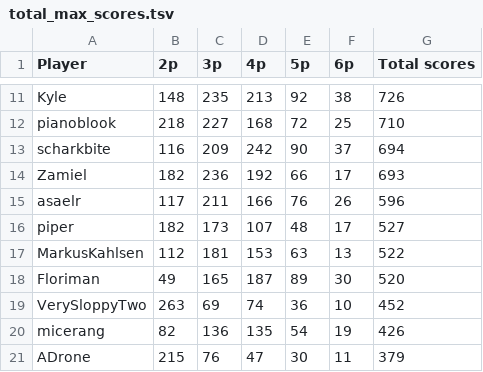
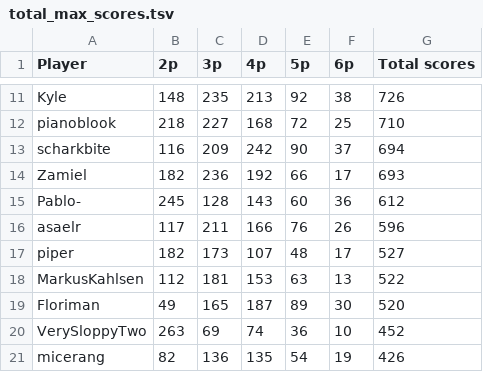
Before and after one commit to Aigul9/hanabi-stats, a TSV file: output/total_max_scores.tsv, drawn as a sheet; only a part is shown, gaps mark what is left out; the shorter side is filled out with more unchanged rows; the diff names each change by its address in the sheet, - before the commit and + after, or states it on an @@ line.

Commit message:
total score pablo

```diff
--- a/output/total_max_scores.tsv
+++ b/output/total_max_scores.tsv
+row 15: Pablo- | 245 | 128 | 143 | 60 | 36 | 612
```
Also changed, not shown: 3 other files.
